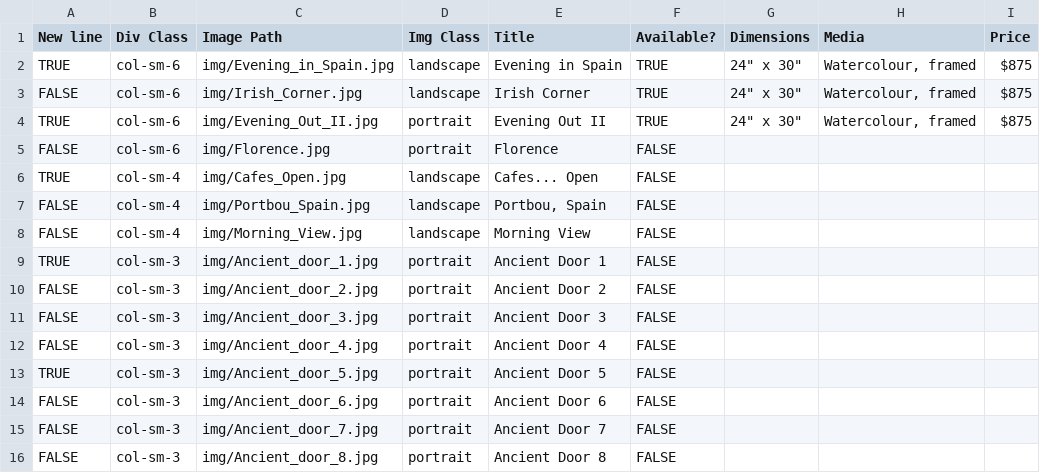
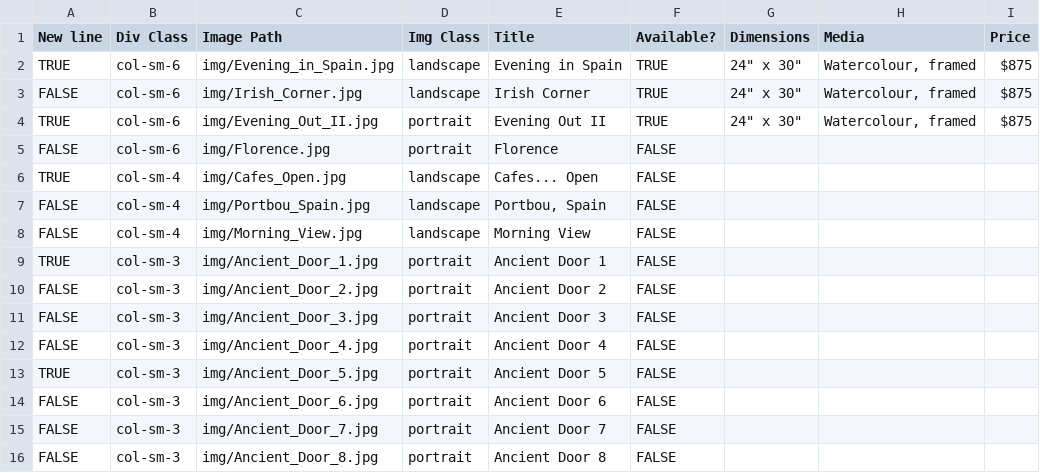
Before and after one commit to BYachnin/linayachninsite, a CSV file: paintings/urbanscapes_watercolours.csv, drawn as a sheet.

```diff
--- a/paintings/urbanscapes_watercolours.csv
+++ b/paintings/urbanscapes_watercolours.csv
@@ -8,9 +8,9 @@ FALSE,col-sm-4,img/Portbou_Spain.jpg,landscape,"Portbou, Spain",FALSE,,,
 FALSE,col-sm-4,img/Morning_View.jpg,landscape,Morning View,FALSE,,,
-TRUE,col-sm-3,img/Ancient_door_1.jpg,portrait,Ancient Door 1,FALSE,,,
-FALSE,col-sm-3,img/Ancient_door_2.jpg,portrait,Ancient Door 2,FALSE,,,
-FALSE,col-sm-3,img/Ancient_door_3.jpg,portrait,Ancient Door 3,FALSE,,,
-FALSE,col-sm-3,img/Ancient_door_4.jpg,portrait,Ancient Door 4,FALSE,,,
-TRUE,col-sm-3,img/Ancient_door_5.jpg,portrait,Ancient Door 5,FALSE,,,
-FALSE,col-sm-3,img/Ancient_door_6.jpg,portrait,Ancient Door 6,FALSE,,,
-FALSE,col-sm-3,img/Ancient_door_7.jpg,portrait,Ancient Door 7,FALSE,,,
-FALSE,col-sm-3,img/Ancient_door_8.jpg,portrait,Ancient Door 8,FALSE,,,
+TRUE,col-sm-3,img/Ancient_Door_1.jpg,portrait,Ancient Door 1,FALSE,,,
+FALSE,col-sm-3,img/Ancient_Door_2.jpg,portrait,Ancient Door 2,FALSE,,,
+FALSE,col-sm-3,img/Ancient_Door_3.jpg,portrait,Ancient Door 3,FALSE,,,
+FALSE,col-sm-3,img/Ancient_Door_4.jpg,portrait,Ancient Door 4,FALSE,,,
+TRUE,col-sm-3,img/Ancient_Door_5.jpg,portrait,Ancient Door 5,FALSE,,,
+FALSE,col-sm-3,img/Ancient_Door_6.jpg,portrait,Ancient Door 6,FALSE,,,
+FALSE,col-sm-3,img/Ancient_Door_7.jpg,portrait,Ancient Door 7,FALSE,,,
+FALSE,col-sm-3,img/Ancient_Door_8.jpg,portrait,Ancient Door 8,FALSE,,,
```
Also changed, not shown: paintings/landscapes_oils.csv, paintings/landscapes_watercolours.csv.
